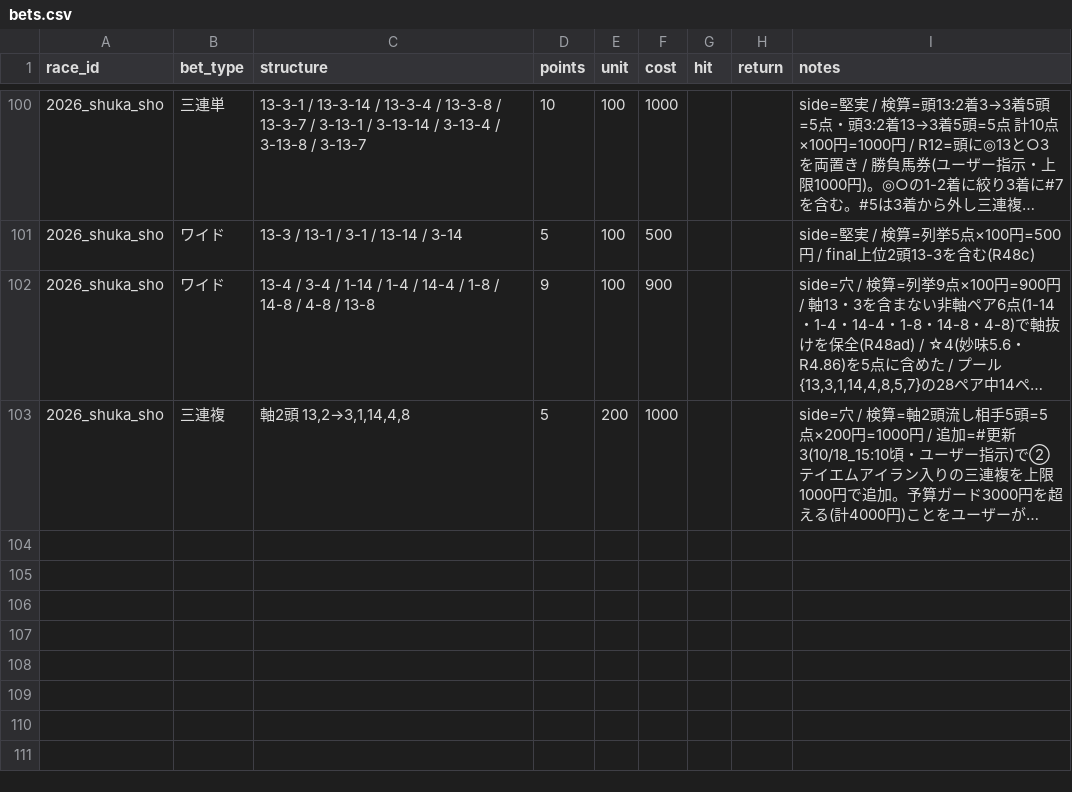
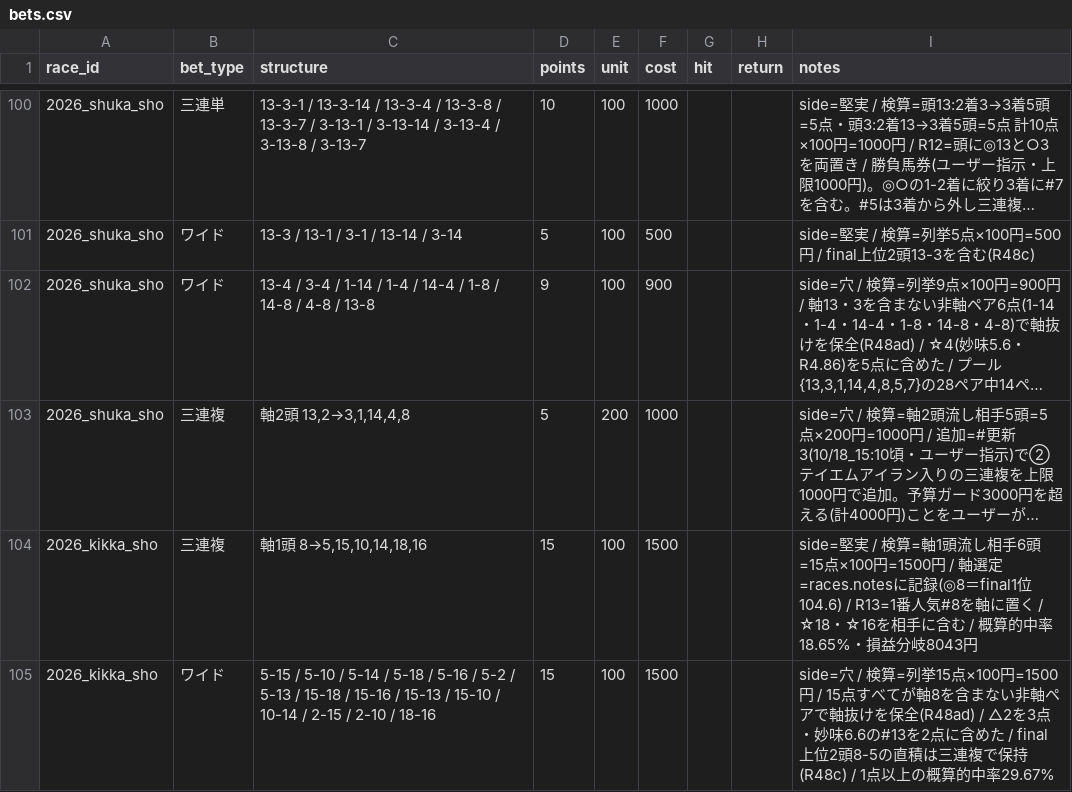
Before and after one commit to Atoyr/keiba, a CSV file: log/bets.csv, drawn as a sheet; only a part is shown, gaps mark what is left out; long unchanged cells end in …; the diff names each change by its address in the sheet, - before the commit and + after, or states it on an @@ line.

```diff
--- a/log/bets.csv
+++ b/log/bets.csv
+row 104: 2026_kikka_sho | 三連複 | 軸1頭 8→5,15,10,14,18,16 | 15 | 100 | 1500 |  |  | side=堅実 / 検算=軸1頭流し相手6頭=15点×100円=1500円 / 軸選定=races.notesに記録(◎8＝final1位104.6) / R13=1番人気#8を軸に置く / ☆18・☆16を相手に含む / 概算的中率18.65%・損益分岐8043円
+row 105: 2026_kikka_sho | ワイド | 5-15 / 5-10 / 5-14 / 5-18 / 5-16 / 5-2 / 5-13 / 15-18 / 15-16 / 15-13 / 15-10 / 10-14 / 2-15 / 2-10 / 18-16 | 15 | 100 | 1500 |  |  | side=穴 / 検算=列挙15点×100円=1500円 / 15点すべてが軸8を含まない非軸ペアで軸抜けを保全(R48ad) / △2を3点・妙味6.6の#13を2点に含めた / final上位2頭8-5の直積は三連複で保持(R48c) / 1点以上の概算的中率29.67%
```
Also changed, not shown: 3 other files.
